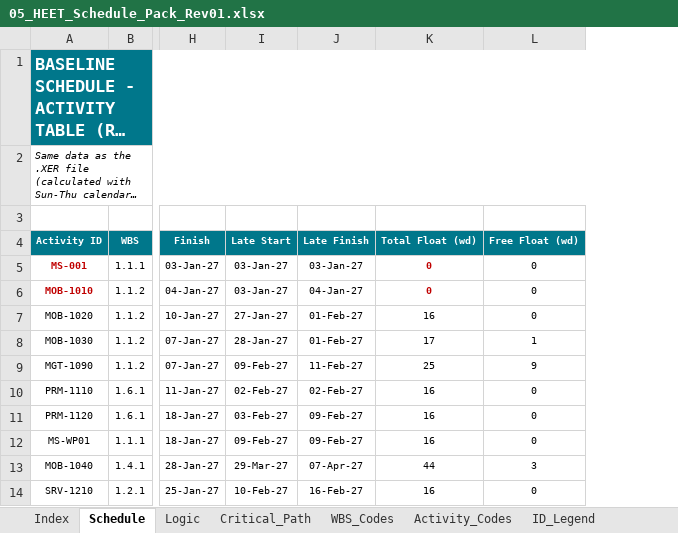
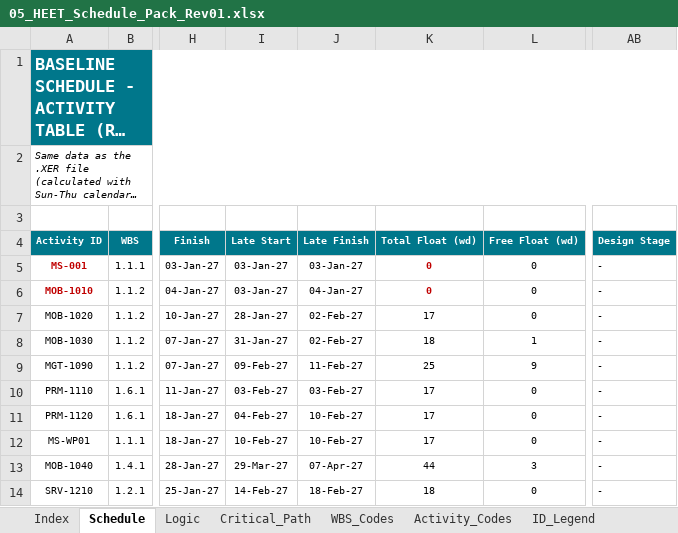
Before and after one commit to mostafaessam8-source/claude-fable-5-prompt, an Excel workbook: Submittal_BEN-26-911-SCH-01_Rev01/05_HEET_Schedule_Pack_Rev01.xlsx, sheet Schedule, drawn as a sheet; only a part is shown, gaps mark what is left out; long unchanged cells end in …; values as stored, in another font and other column widths than the file's, no borders; conditional formats not drawn; the diff covers the shown part only; the diff names each change by its address in the sheet, - before the commit and + after, or states it on an @@ line.

```diff
--- a/Submittal_BEN-26-911-SCH-01_Rev01/05_HEET_Schedule_Pack_Rev01.xlsx (sheet Schedule)
+++ b/Submittal_BEN-26-911-SCH-01_Rev01/05_HEET_Schedule_Pack_Rev01.xlsx (sheet Schedule)
+column AB (Design Stage), rows 5-14: all -
-I7 (Late Start): 27-Jan-27
+I7 (Late Start): 28-Jan-27
-J7:J8 (Late Finish): 01-Feb-27
+J7:J8 (Late Finish): 02-Feb-27
-K7 (Total Float (wd)): 16
+K7 (Total Float (wd)): 17
-I8 (Late Start): 28-Jan-27
+I8 (Late Start): 31-Jan-27
-K8 (Total Float (wd)): 17
+K8 (Total Float (wd)): 18
-I10 (Late Start): 02-Feb-27
+I10 (Late Start): 03-Feb-27
-J10 (Late Finish): 02-Feb-27
+J10 (Late Finish): 03-Feb-27
-K10:K12 (Total Float (wd)): 16
+K10:K12 (Total Float (wd)): 17
-I11 (Late Start): 03-Feb-27
+I11 (Late Start): 04-Feb-27
-J11:J12 (Late Finish): 09-Feb-27
+J11:J12 (Late Finish): 10-Feb-27
-I12 (Late Start): 09-Feb-27
+I12 (Late Start): 10-Feb-27
-I14 (Late Start): 10-Feb-27
+I14 (Late Start): 14-Feb-27
-J14 (Late Finish): 16-Feb-27
+J14 (Late Finish): 18-Feb-27
-K14 (Total Float (wd)): 16
+K14 (Total Float (wd)): 18
```
Also changed, not shown: 8 added rows and 12 edited cells elsewhere in this sheet, sheet ID_Code_Matrix, sheet Cost_Distribution, sheet Logic, sheet Activity_Codes, sheet Submittals, sheet WBS_Codes, 8 more sheets, formulas that keep their value, Submittal_BEN-26-911-SCH-01_Rev01/06_CRS_Contractor_Response_Rev01.xlsx, Submittal_BEN-26-911-SCH-01_Rev01/07_BoQ_Mapping_Rev01.xlsx, 5 other files.
